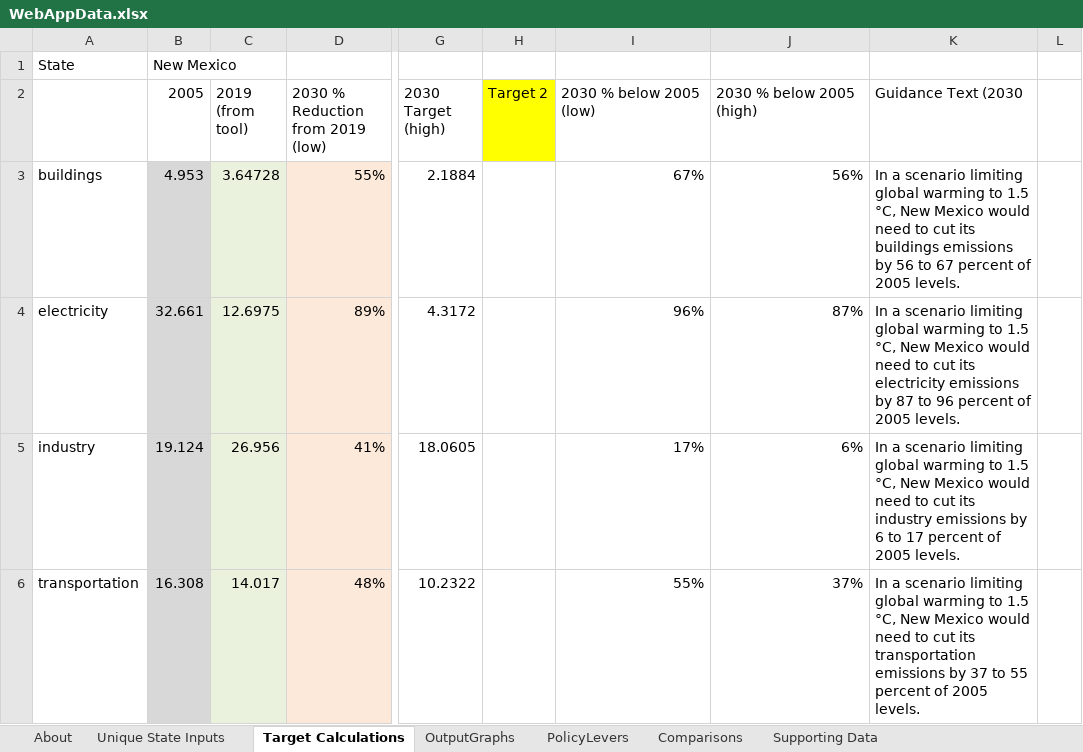
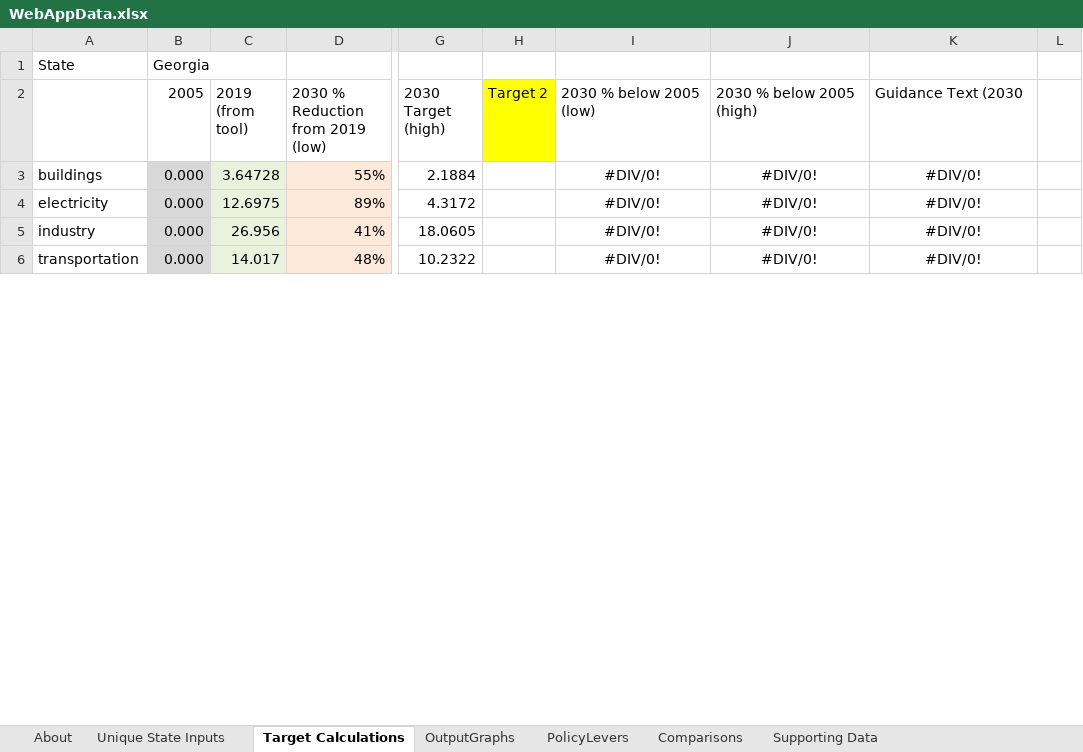
Before and after one commit to EnergyInnovation/eps-georgia, an Excel workbook: WebAppData.xlsx, sheet Target Calculations, drawn as a sheet; only a part is shown, gaps mark what is left out; values as stored, in another font and other column widths than the file's, no borders; the diff covers the shown part only; the diff names each change by its address in the sheet, - before the commit and + after, or states it on an @@ line.

```diff
--- a/WebAppData.xlsx (sheet Target Calculations)
+++ b/WebAppData.xlsx (sheet Target Calculations)
-B1 (2005): New Mexico
+B1 (2005): Georgia
-B3 (2005): 4.953
+B3 (2005): 0.000
-I3 (2030 % below 2005 (low)): 67%
+I3 (2030 % below 2005 (low)): #DIV/0!
-I3:J6 alignment: right
+I3:J6 alignment: center
-J3 (2030 % below 2005 (high)): 56%
+J3 (2030 % below 2005 (high)): #DIV/0!
-K3 (Guidance Text (2030): In a scenario limiting global warming to 1.5 °C, New Mexico would need to cut its buildings emissions by 56 to 67 percent of 2005 levels.
+K3 (Guidance Text (2030): #DIV/0!
-K3:K6 alignment: left
+K3:K6 alignment: center
-B4 (2005): 32.661
+B4 (2005): 0.000
-I4 (2030 % below 2005 (low)): 96%
+I4 (2030 % below 2005 (low)): #DIV/0!
-J4 (2030 % below 2005 (high)): 87%
+J4 (2030 % below 2005 (high)): #DIV/0!
-K4 (Guidance Text (2030): In a scenario limiting global warming to 1.5 °C, New Mexico would need to cut its electricity emissions by 87 to 96 percent of 2005 levels.
+K4 (Guidance Text (2030): #DIV/0!
-B5 (2005): 19.124
+B5 (2005): 0.000
-I5 (2030 % below 2005 (low)): 17%
+I5 (2030 % below 2005 (low)): #DIV/0!
-J5 (2030 % below 2005 (high)): 6%
+J5 (2030 % below 2005 (high)): #DIV/0!
-K5 (Guidance Text (2030): In a scenario limiting global warming to 1.5 °C, New Mexico would need to cut its industry emissions by 6 to 17 percent of 2005 levels.
+K5 (Guidance Text (2030): #DIV/0!
-B6 (2005): 16.308
+B6 (2005): 0.000
-I6 (2030 % below 2005 (low)): 55%
+I6 (2030 % below 2005 (low)): #DIV/0!
-J6 (2030 % below 2005 (high)): 37%
+J6 (2030 % below 2005 (high)): #DIV/0!
-K6 (Guidance Text (2030): In a scenario limiting global warming to 1.5 °C, New Mexico would need to cut its transportation emissions by 37 to 55 percent of 2005 levels.
+K6 (Guidance Text (2030): #DIV/0!
```
Also changed, not shown: 19 edited cells elsewhere in this sheet, sheet Supporting Data, sheet PolicyLevers, sheet State 2005 Data, sheet Repeating Values, sheet About.
